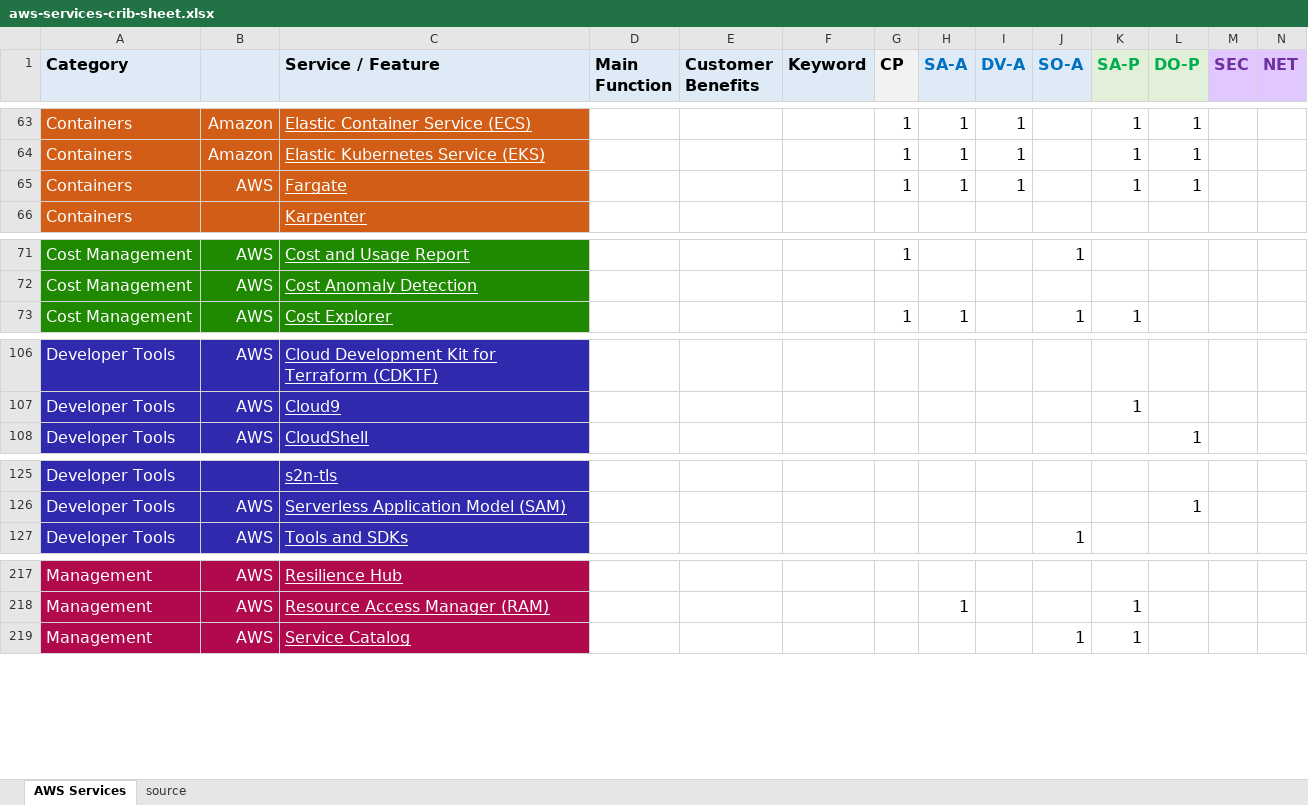
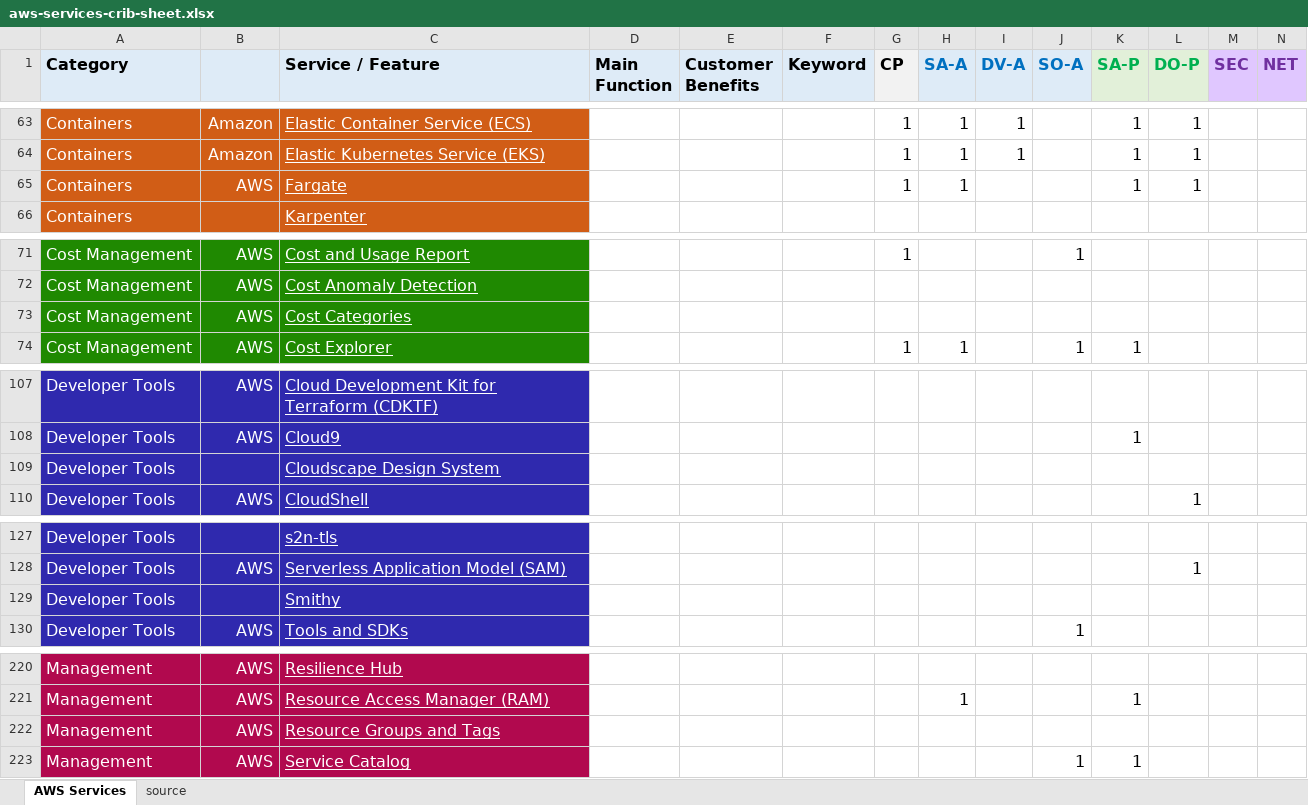
Before and after one commit to corbuno/aws-services-crib-sheet, an Excel workbook: aws-services-crib-sheet.xlsx, sheet AWS Services, drawn as a sheet; only a part is shown, gaps mark what is left out; values as stored, in another font and other column widths than the file's, no borders; rows hold the shown columns only; the diff covers the shown part only; the diff names each change by its address in the sheet, - before the commit and + after, or states it on an @@ line.

Commit message:
dev tools

```diff
--- a/aws-services-crib-sheet.xlsx (sheet AWS Services)
+++ b/aws-services-crib-sheet.xlsx (sheet AWS Services)
-I65 (DV-A): 1
+I65 (DV-A): (empty)
+row 73: Cost Management | AWS | Cost Categories
+row 109: Developer Tools |  | Cloudscape Design System
+row 129: Developer Tools |  | Smithy
+row 222: Management | AWS | Resource Groups and Tags
```
Also changed, not shown: 3 edited cells elsewhere in this sheet.
